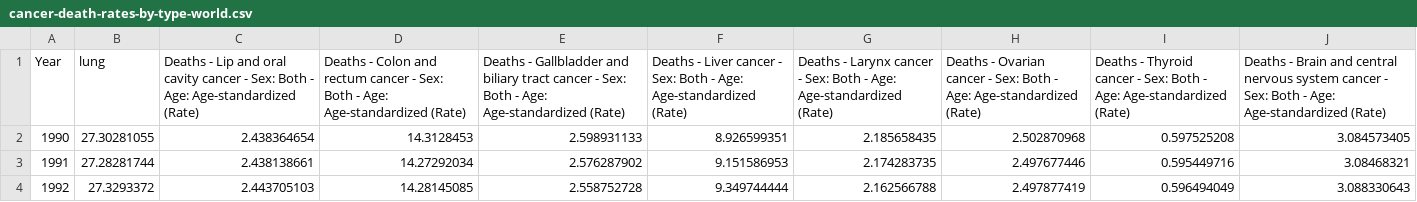
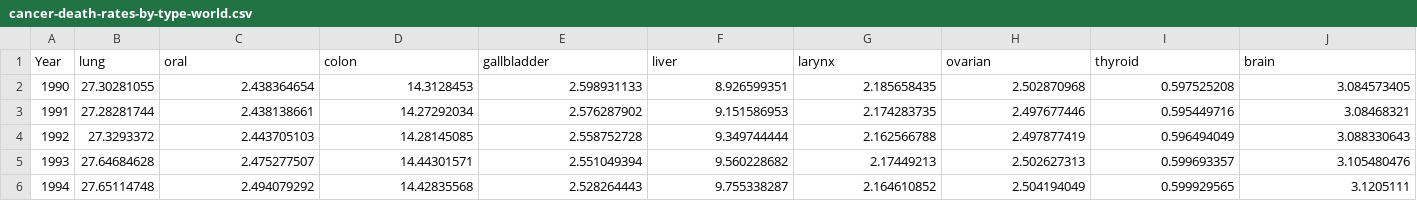
Before and after one commit to wzieske2/wzieske2.github.io, a CSV file: cancer-death-rates-by-type-world.csv, drawn as a sheet; only a part is shown; the shorter side is filled out with more unchanged rows; the diff names each change by its address in the sheet, - before the commit and + after, or states it on an @@ line.

Commit message:
data

```diff
--- a/cancer-death-rates-by-type-world.csv
+++ b/cancer-death-rates-by-type-world.csv
-C1: Deaths - Lip and oral cavity cancer - Sex: Both - Age: Age-standardized (Rate)
+C1: oral
-D1: Deaths - Colon and rectum cancer - Sex: Both - Age: Age-standardized (Rate)
+D1: colon
-E1: Deaths - Gallbladder and biliary tract cancer - Sex: Both - Age: Age-standardized (Rate)
+E1: gallbladder
-F1: Deaths - Liver cancer - Sex: Both - Age: Age-standardized (Rate)
+F1: liver
-G1: Deaths - Larynx cancer - Sex: Both - Age: Age-standardized (Rate)
+G1: larynx
-H1: Deaths - Ovarian cancer - Sex: Both - Age: Age-standardized (Rate)
+H1: ovarian
-I1: Deaths - Thyroid cancer - Sex: Both - Age: Age-standardized (Rate)
+I1: thyroid
-J1: Deaths - Brain and central nervous system cancer - Sex: Both - Age: Age-standardized (Rate)
+J1: brain
```
Also changed, not shown: 1 other file.
